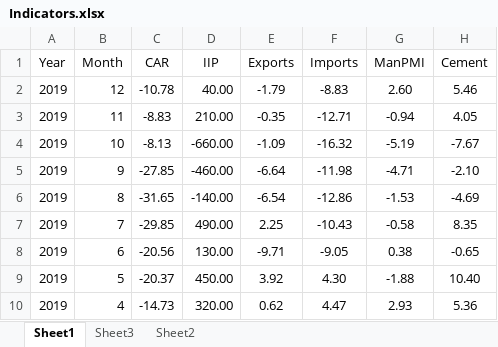
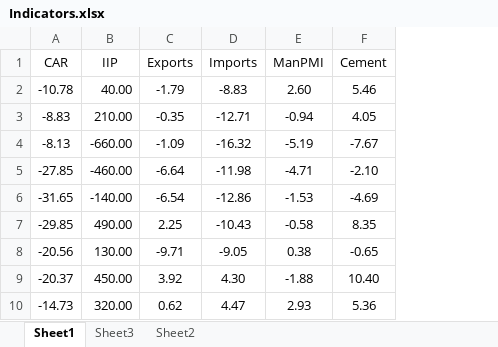
Before and after one commit to harish5p/Nowcast, an Excel workbook: Indicators.xlsx, sheet Sheet1, drawn as a sheet; only a part is shown; values as stored, in another font and other column widths than the file's, no borders; conditional formats not drawn; the diff names each change by its address in the sheet, - before the commit and + after, or states it on an @@ line.

Commit message:
Add files via upload

```diff
--- a/Indicators.xlsx (sheet Sheet1)
+++ b/Indicators.xlsx (sheet Sheet1)
-column A (Year), rows 2-10: all 2019
-column B (Month), rows 2-10: 12 | 11 | 10 | 9 | 8 | 7 | 6 | 5 | 4
```
